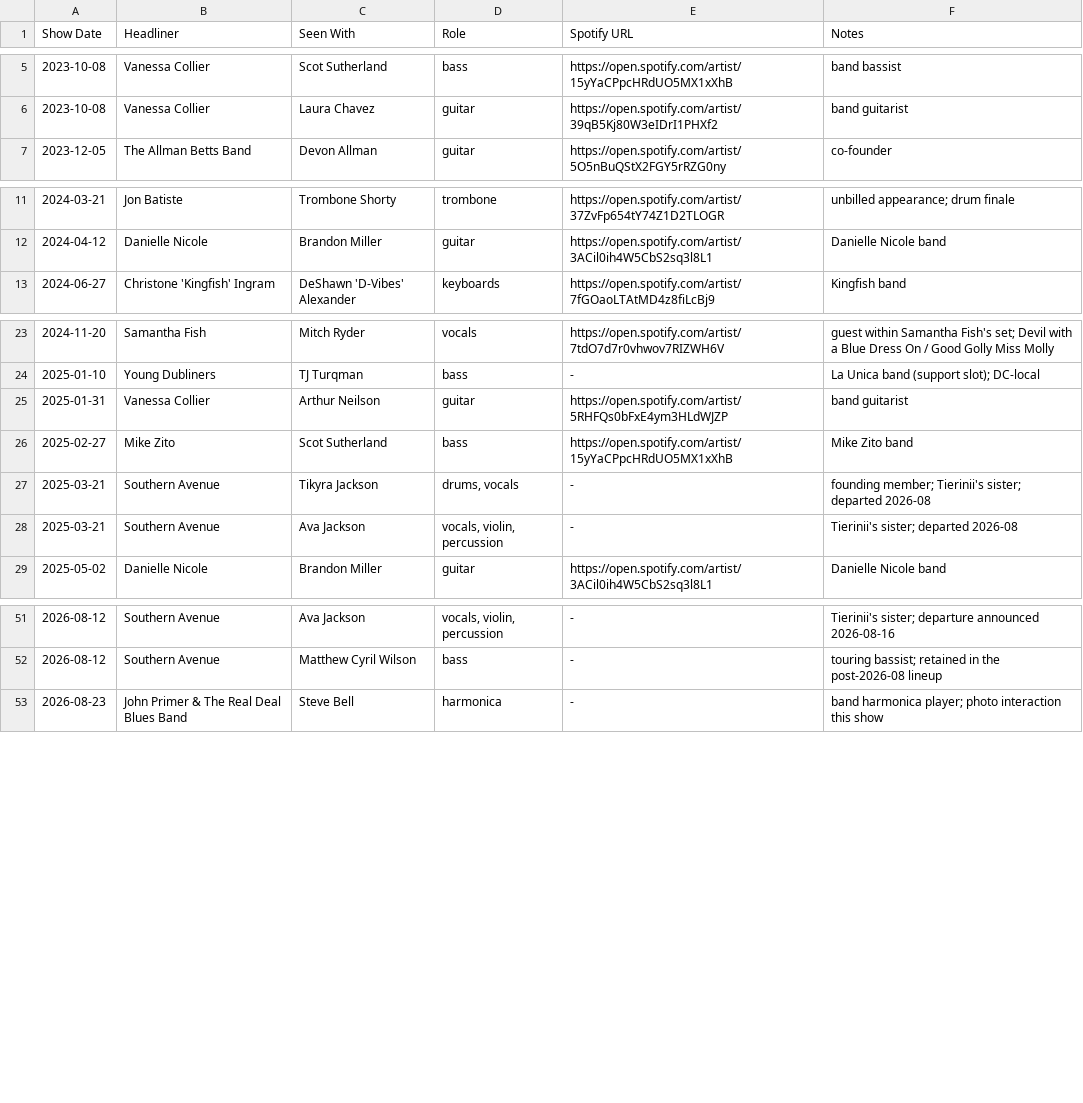
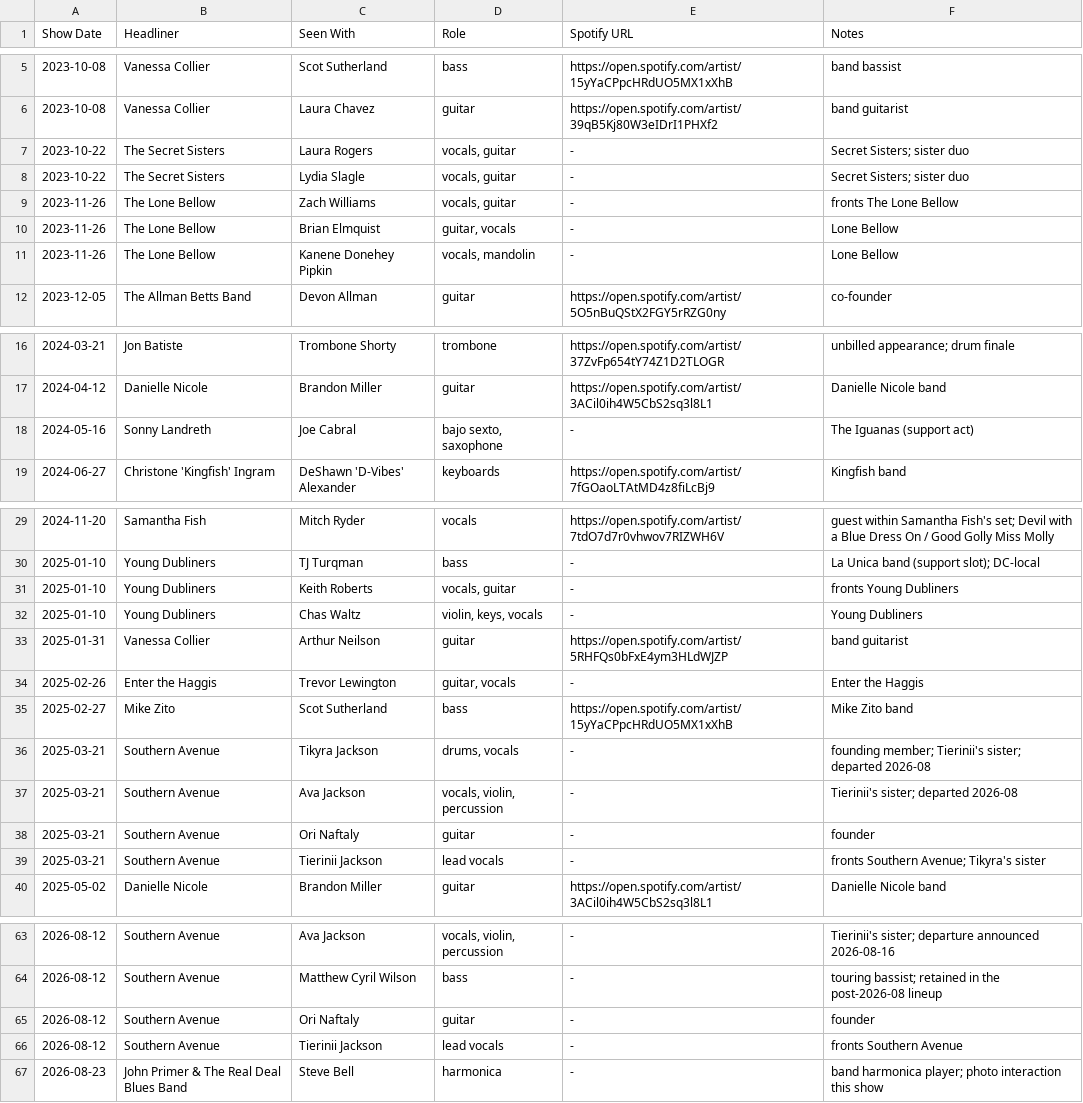
Before and after one commit to dan2bit/live-shows, a TSV file: data/seen_with.tsv, drawn as a sheet; only a part is shown, gaps mark what is left out; the diff covers the shown part only; the diff names each change by its address in the sheet, - before the commit and + after, or states it on an @@ line.

Commit message:
seen_with: 14 band-member sightings surfaced by the photo seed
The photo captions name these people; the library did not. Rows carry
the night, headliner, role and membership note in the existing shape, so
the seed tags them in library spelling and the index counts the sighting.

```diff
--- a/data/seen_with.tsv
+++ b/data/seen_with.tsv
+row 7: 2023-10-22 | The Secret Sisters | Laura Rogers | vocals, guitar | - | Secret Sisters; sister duo
+row 8: 2023-10-22 | The Secret Sisters | Lydia Slagle | vocals, guitar | - | Secret Sisters; sister duo
+row 9: 2023-11-26 | The Lone Bellow | Zach Williams | vocals, guitar | - | fronts The Lone Bellow
+row 10: 2023-11-26 | The Lone Bellow | Brian Elmquist | guitar, vocals | - | Lone Bellow
+row 11: 2023-11-26 | The Lone Bellow | Kanene Donehey Pipkin | vocals, mandolin | - | Lone Bellow
+row 18: 2024-05-16 | Sonny Landreth | Joe Cabral | bajo sexto, saxophone | - | The Iguanas (support act)
+row 31: 2025-01-10 | Young Dubliners | Keith Roberts | vocals, guitar | - | fronts Young Dubliners
+row 32: 2025-01-10 | Young Dubliners | Chas Waltz | violin, keys, vocals | - | Young Dubliners
+row 34: 2025-02-26 | Enter the Haggis | Trevor Lewington | guitar, vocals | - | Enter the Haggis
+row 38: 2025-03-21 | Southern Avenue | Ori Naftaly | guitar | - | founder
+row 39: 2025-03-21 | Southern Avenue | Tierinii Jackson | lead vocals | - | fronts Southern Avenue; Tikyra's sister
+row 65: 2026-08-12 | Southern Avenue | Ori Naftaly | guitar | - | founder
+row 66: 2026-08-12 | Southern Avenue | Tierinii Jackson | lead vocals | - | fronts Southern Avenue
```
Also changed, not shown: 1 added row elsewhere in this file.
